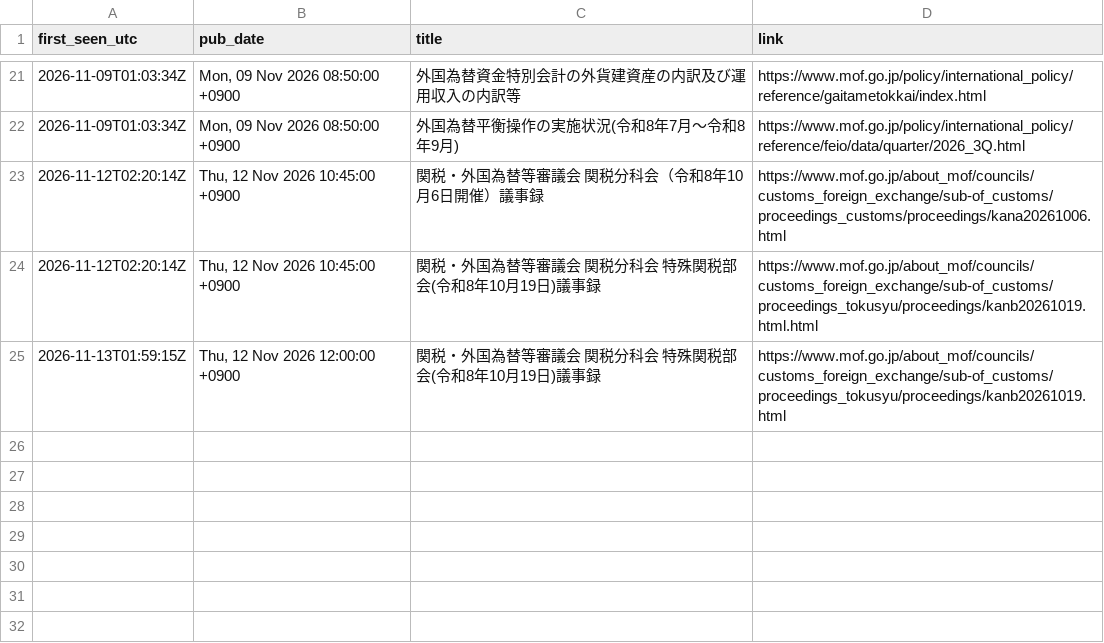
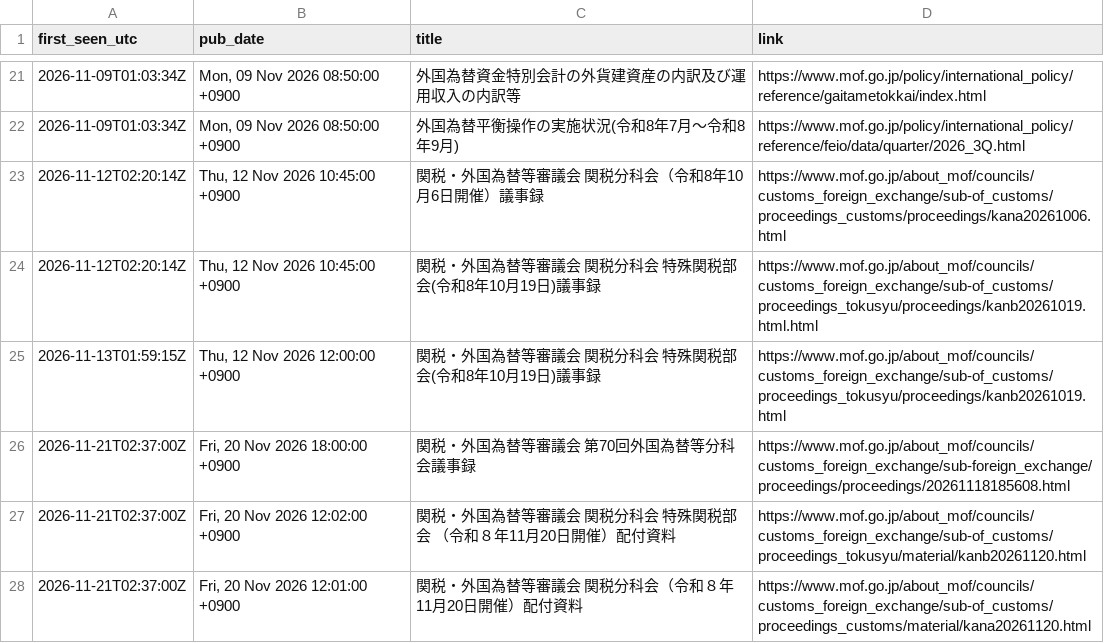
Before and after one commit to olehakengo-svg/fx-ai-trader, a CSV file: data/external/mof_statements/rss_items.csv, drawn as a sheet; only a part is shown, gaps mark what is left out.

```diff
--- a/data/external/mof_statements/rss_items.csv
+++ b/data/external/mof_statements/rss_items.csv
@@ -25 +25,4 @@ first_seen_utc,pub_date,title,link
 2026-11-13T01:59:15Z,"Thu, 12 Nov 2026 12:00:00 +0900",関税・外国為替等審議会 関税分科会 特殊関税部会(令和8年10月19日)議事録,https://www.mof.go.jp/about_mof/councils/customs_foreign_exchange/sub-of_customs/proceedings_tokusyu/proceedings/kanb20261019.html
+2026-11-21T02:37:00Z,"Fri, 20 Nov 2026 18:00:00 +0900",関税・外国為替等審議会 第70回外国為替等分科会議事録,https://www.mof.go.jp/about_mof/councils/customs_foreign_exchange/sub-foreign_exchange/proceedings/proceedings/20261118185608.html
+2026-11-21T02:37:00Z,"Fri, 20 Nov 2026 12:02:00 +0900",関税・外国為替等審議会　関税分科会　特殊関税部会 （令和８年11月20日開催）配付資料,https://www.mof.go.jp/about_mof/councils/customs_foreign_exchange/sub-of_customs/proceedings_tokusyu/material/kanb20261120.html
+2026-11-21T02:37:00Z,"Fri, 20 Nov 2026 12:01:00 +0900",関税・外国為替等審議会　関税分科会（令和８年11月20日開催）配付資料,https://www.mof.go.jp/about_mof/councils/customs_foreign_exchange/sub-of_customs/proceedings_customs/material/kana20261120.html
```
Also changed, not shown: data/external/mof_statements/gdelt/currency_intervention_japan.csv, data/external/mof_statements/gdelt/yen_intervention.csv, 2 other files.
